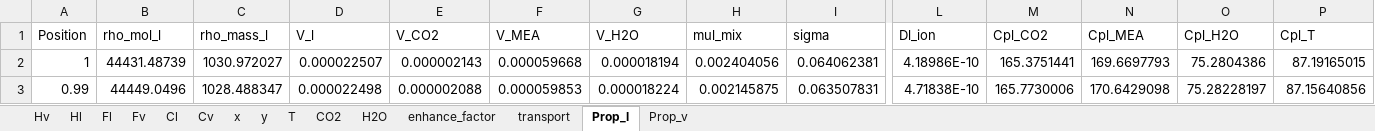
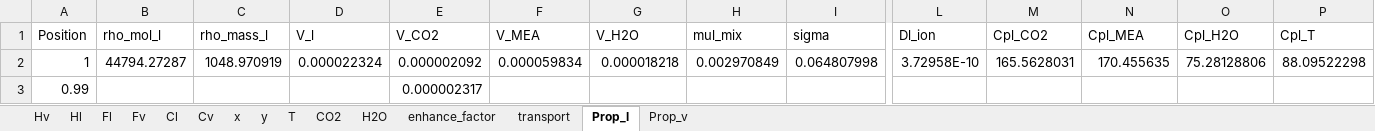
Before and after one commit to tannerpolley/MEA-Absorption-Column, an Excel workbook: MEA_Absorption_Column/data/Results/Profiles.xlsx, sheet Prop_l, drawn as a sheet; only a part is shown, gaps mark what is left out; values as stored, in another font and other column widths than the file's, no borders; the diff covers the shown part only; the diff names each change by its address in the sheet, - before the commit and + after, or states it on an @@ line.

```diff
--- a/MEA_Absorption_Column/data/Results/Profiles.xlsx (sheet Prop_l)
+++ b/MEA_Absorption_Column/data/Results/Profiles.xlsx (sheet Prop_l)
-B2 (rho_mol_l): 44431.48739
+B2 (rho_mol_l): 44794.27287
-C2 (rho_mass_l): 1030.972027
+C2 (rho_mass_l): 1048.970919
-D2 (V_l): 0.000022507
+D2 (V_l): 0.000022324
-E2 (V_CO2): 0.000002143
+E2 (V_CO2): 0.000002092
-F2 (V_MEA): 0.000059668
+F2 (V_MEA): 0.000059834
-G2 (V_H2O): 0.000018194
+G2 (V_H2O): 0.000018218
-H2 (mul_mix): 0.002404056
+H2 (mul_mix): 0.002970849
-I2 (sigma): 0.064062381
+I2 (sigma): 0.064807998
-L2 (Dl_ion): 4.18986E-10
+L2 (Dl_ion): 3.72958E-10
-M2 (Cpl_CO2): 165.3751441
+M2 (Cpl_CO2): 165.5628031
-N2 (Cpl_MEA): 169.6697793
+N2 (Cpl_MEA): 170.455635
-O2 (Cpl_H2O): 75.2804386
+O2 (Cpl_H2O): 75.28128806
-P2 (Cpl_T): 87.19165015
+P2 (Cpl_T): 88.09522298
-B3 (rho_mol_l): 44449.0496
+B3 (rho_mol_l): (empty)
-C3 (rho_mass_l): 1028.488347
+C3 (rho_mass_l): (empty)
-D3 (V_l): 0.000022498
+D3 (V_l): (empty)
-E3 (V_CO2): 0.000002088
+E3 (V_CO2): 0.000002317
-F3 (V_MEA): 0.000059853
+F3 (V_MEA): (empty)
-G3 (V_H2O): 0.000018224
+G3 (V_H2O): (empty)
-H3 (mul_mix): 0.002145875
+H3 (mul_mix): (empty)
-I3 (sigma): 0.063507831
+I3 (sigma): (empty)
-L3 (Dl_ion): 4.71838E-10
+L3 (Dl_ion): (empty)
-M3 (Cpl_CO2): 165.7730006
+M3 (Cpl_CO2): (empty)
-N3 (Cpl_MEA): 170.6429098
+N3 (Cpl_MEA): (empty)
-O3 (Cpl_H2O): 75.28228197
+O3 (Cpl_H2O): (empty)
-P3 (Cpl_T): 87.15640856
+P3 (Cpl_T): (empty)
```
Also changed, not shown: 1254 edited cells elsewhere in this sheet, sheet Prop_v, sheet Hv, sheet Hl, sheet Fl, sheet transport, sheet Cl, 8 more sheets, charts or pictures, 2 other files.
